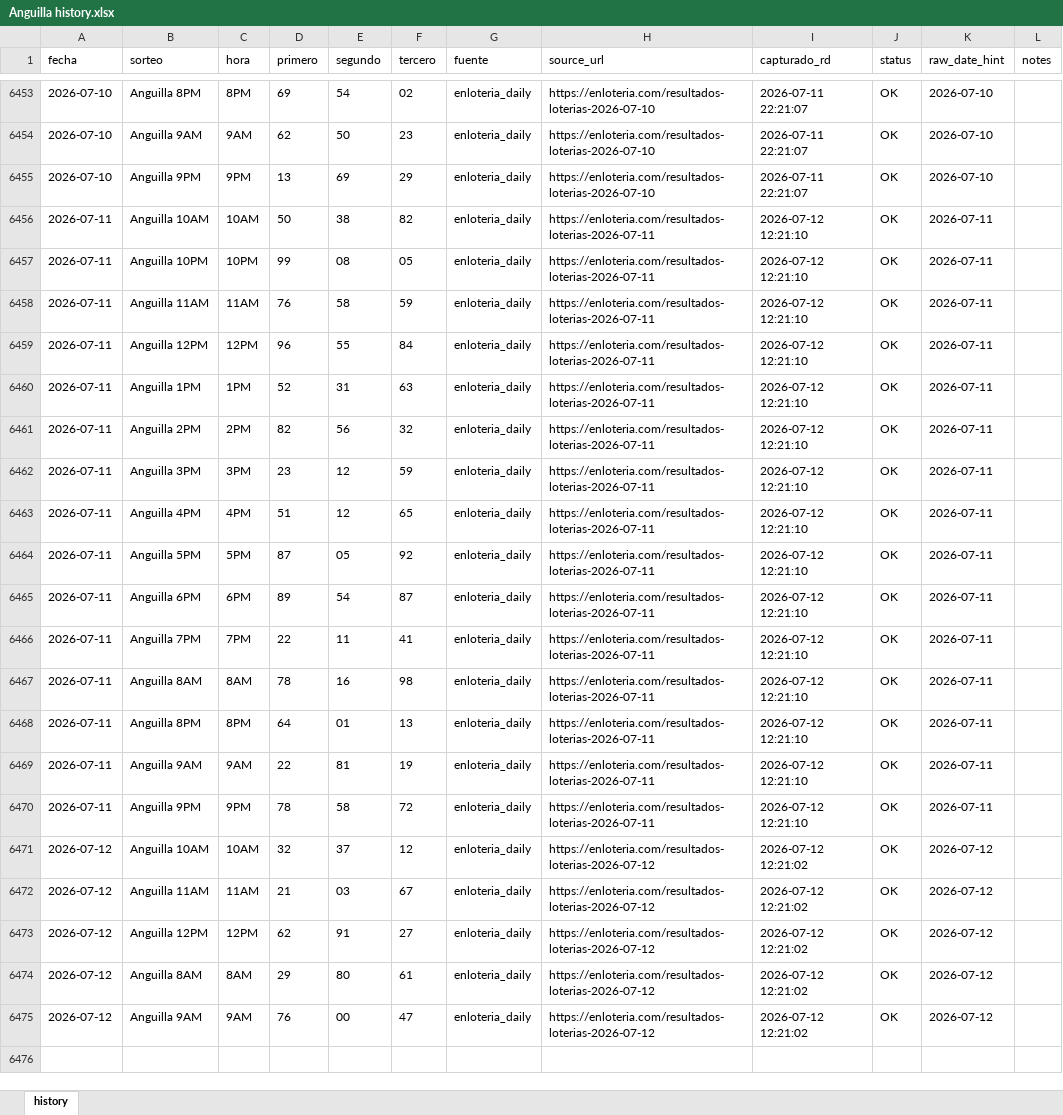
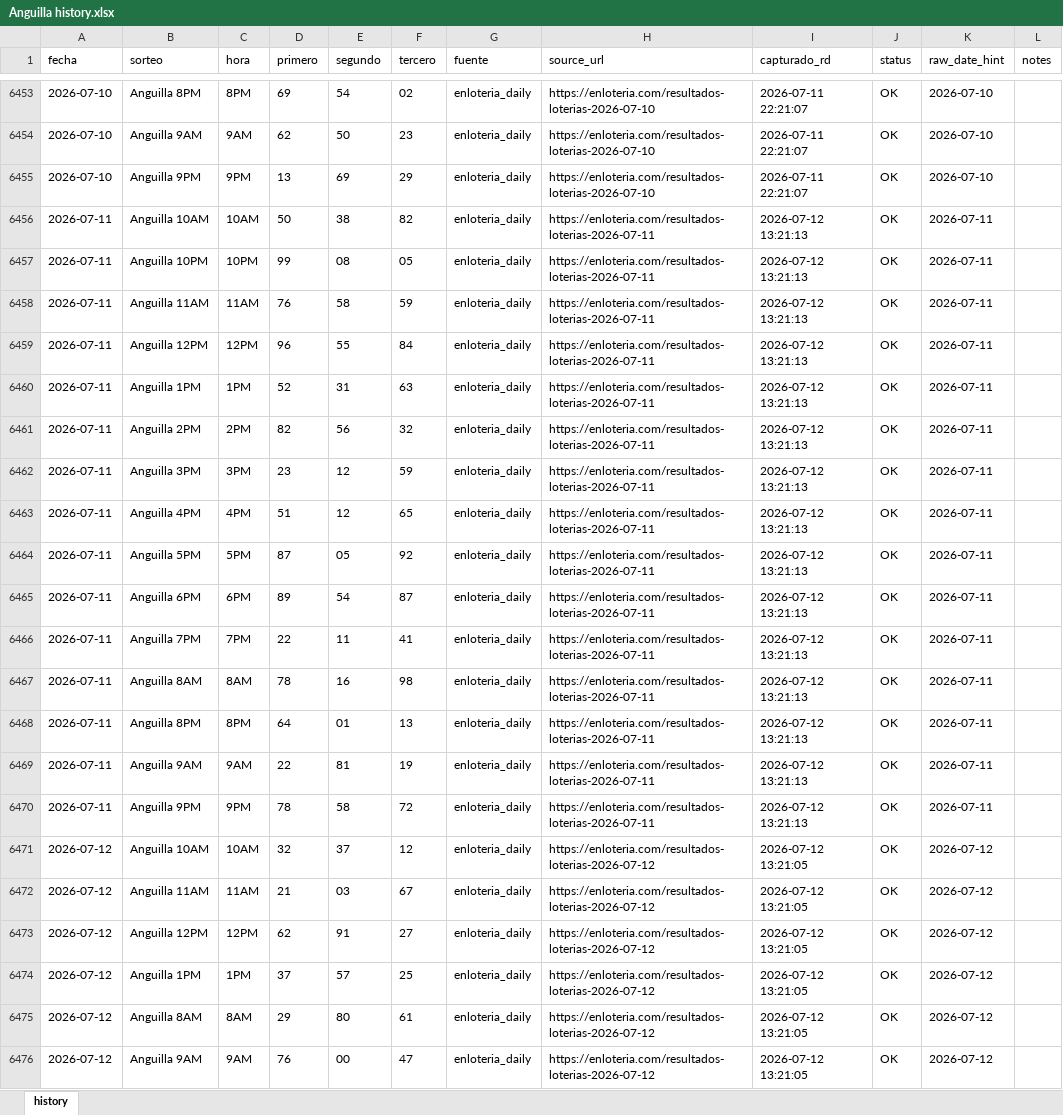
Before and after one commit to carbosota1/ANGUILA-HR, an Excel workbook: data/Anguilla history.xlsx, sheet history, drawn as a sheet; only a part is shown, gaps mark what is left out; values as stored, in another font and other column widths than the file's, no borders; addresses are those after the commit; the diff names each change by its address in the sheet, - before the commit and + after, or states it on an @@ line.

```diff
--- a/data/Anguilla history.xlsx (sheet history)
+++ b/data/Anguilla history.xlsx (sheet history)
-I6456:I6470 (capturado_rd): 2026-07-12 12:21:10
+I6456:I6470 (capturado_rd): 2026-07-12 13:21:13
-I6471:I6473 (capturado_rd): 2026-07-12 12:21:02
+I6471:I6473 (capturado_rd): 2026-07-12 13:21:05
+row 6474: 2026-07-12 | Anguilla 1PM | 1PM | 37 | 57 | 25 | enloteria_daily | https://enloteria.com/resultados-loterias-2026-07-12 | 2026-07-12 13:21:05 | OK | 2026-07-12
-I6475:I6476 (capturado_rd): 2026-07-12 12:21:02
+I6475:I6476 (capturado_rd): 2026-07-12 13:21:05
```
Also changed, not shown: 6 other files.
